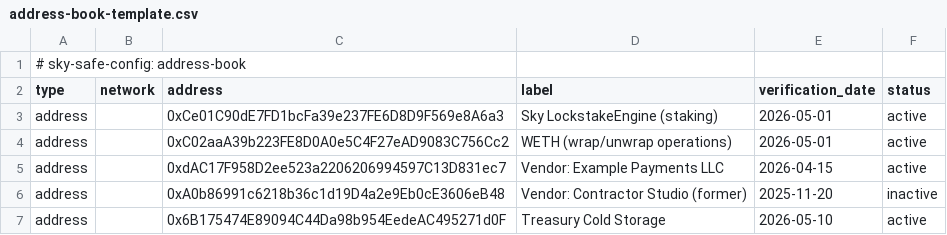
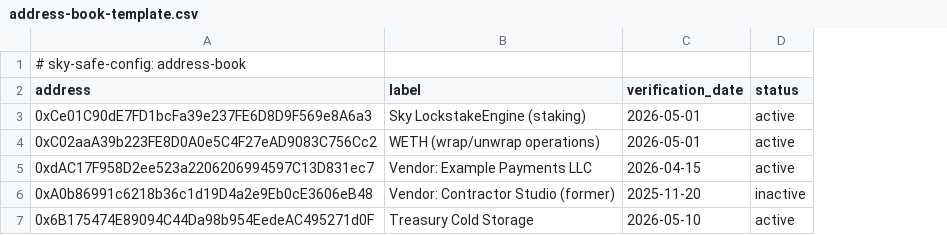
Before and after one commit to 0xShield3/sky-safe-tx-decoder, a CSV file: examples/address-book-template.csv, drawn as a sheet; removed rows and columns are numbered as before the commit, all else as after; the diff names each change by its address in the sheet, - before the commit and + after, or states it on an @@ line.

Commit message:
feat(ui): manage My Safes (add/edit/remove) + clearer templates (#5)
- Settings: add a Safe (network + address + label), edit a Safe's label inline,
  alongside the existing remove + export. No longer only addable via the banner.
- Capture banner now just 'Add to My Safes' — adding no longer triggers a CSV
  download every time; you export once from Settings/the bar when ready.
- Blank templates include # comment lines explaining each column. Address book
  template drops the unused type/network columns (every row is a plain address
  label), removing the 'what is type?' confusion.
- README + example updated.

```diff
--- a/examples/address-book-template.csv
+++ b/examples/address-book-template.csv
-column A (type), row 1: # sky-safe-config: address-book; rows 3-7: all address
-column B (network), empty
-A1 (address): (empty)
+A1 (address): # sky-safe-config: address-book
```
Also changed, not shown: 5 other files.
